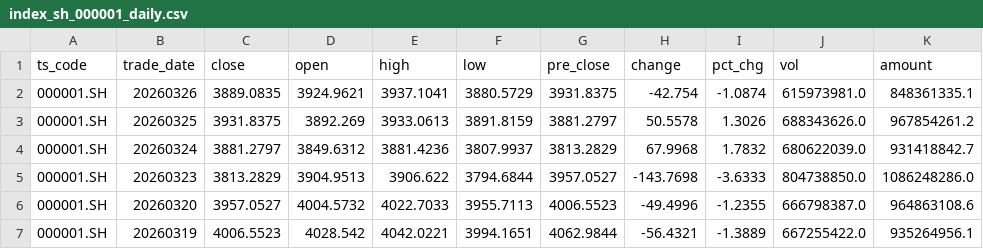
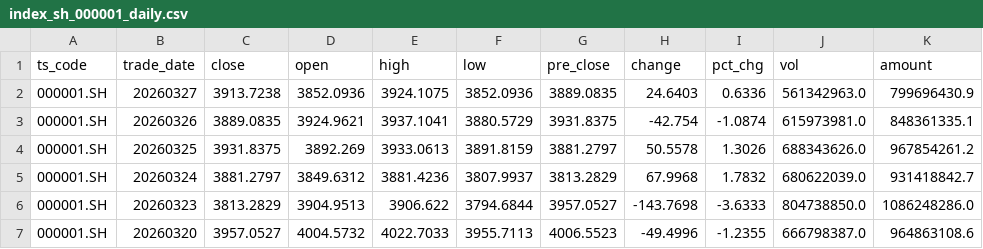
Before and after one commit to jimojijie29/finance-office, a CSV file: finance/tushare/index_sh_000001_daily.csv, drawn as a sheet; only a part is shown; the shorter side is filled out with more unchanged rows; the diff names each change by its address in the sheet, - before the commit and + after, or states it on an @@ line.

```diff
--- a/finance/tushare/index_sh_000001_daily.csv
+++ b/finance/tushare/index_sh_000001_daily.csv
+row 2: 000001.SH | 20260327 | 3913.7238 | 3852.0936 | 3924.1075 | 3852.0936 | 3889.0835 | 24.6403 | 0.6336 | 561342963.0 | 799696430.9
```
Also changed, not shown: finance/tushare/index_sz_399001_daily.csv, finance/tushare/margin_trading_sse_szse.csv, 42 other files.
